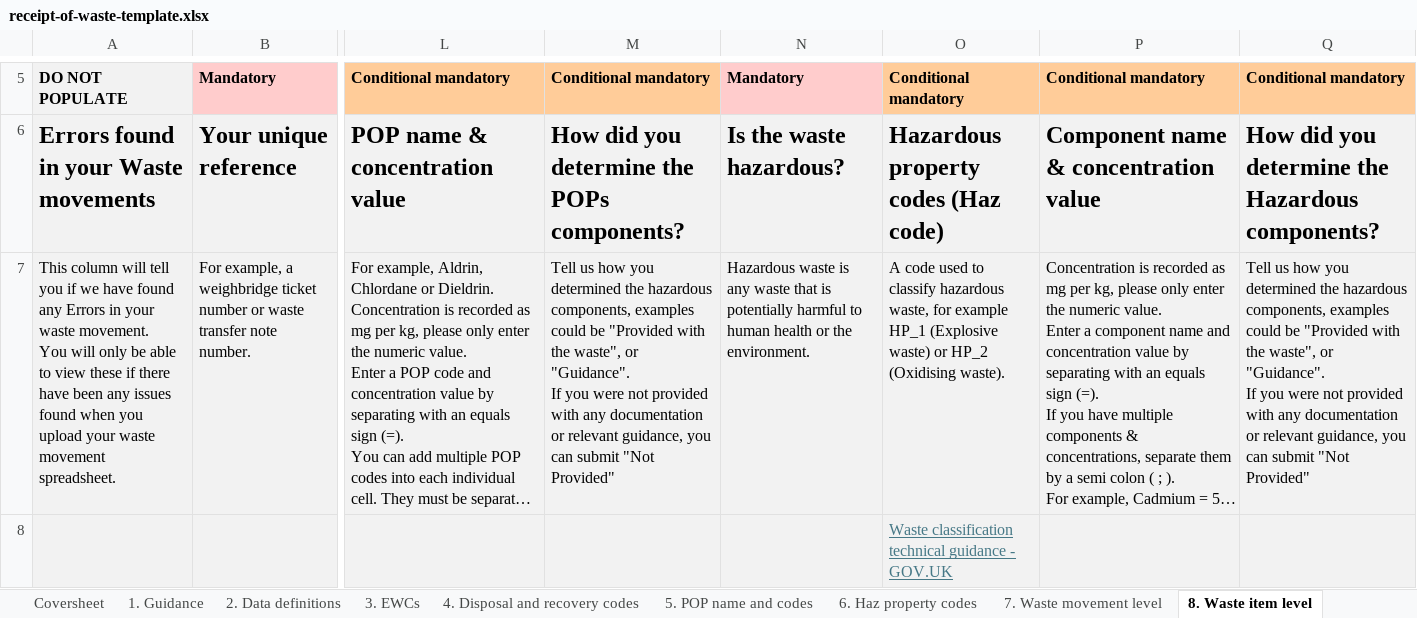
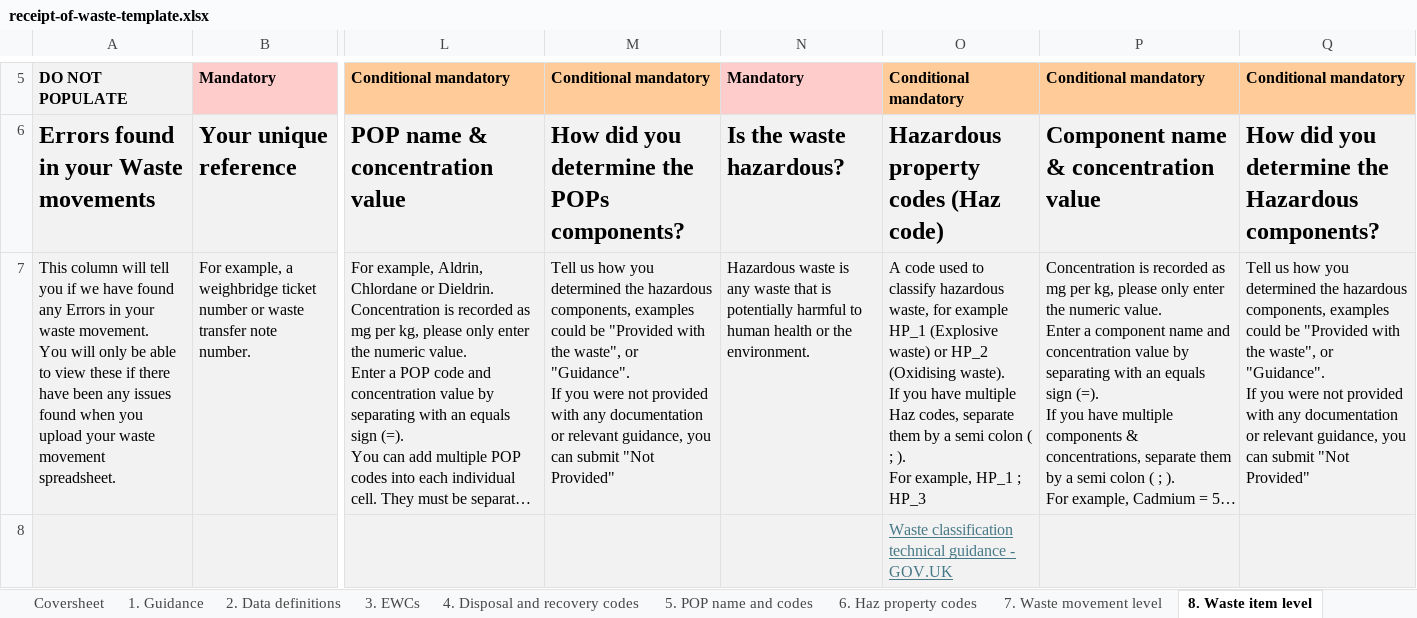
Before and after one commit to DEFRA/waste-organisation-frontend, an Excel workbook: src/server/downloadSpreadsheet/templates/receipt-of-waste-template.xlsx, sheet 8. Waste item level, drawn as a sheet; only a part is shown, gaps mark what is left out; long unchanged cells end in …; values as stored, in another font and other column widths than the file's, no borders; conditional formats not drawn; 1 other sheet too large or unreadable and not compared; ↵ is a line break in a cell; the diff covers the shown part only; the diff names each change by its address in the sheet, - before the commit and + after, or states it on an @@ line.

Commit message:
DWT-2235: update template again (#127)
* DWT-2235: update template again

* DWT-2235: fix test

* DWT-2235: format

* DWT-2235: fix test

```diff
--- a/src/server/downloadSpreadsheet/templates/receipt-of-waste-template.xlsx (sheet 8. Waste item level)
+++ b/src/server/downloadSpreadsheet/templates/receipt-of-waste-template.xlsx (sheet 8. Waste item level)
-O7: …(Oxidising waste).
+O7: …(Oxidising waste). ↵ If you have multiple Haz codes, separate them by a semi colon ( ; ). ↵ For example, HP_1 ; HP_3
```
Also changed, not shown: 4 removed rows elsewhere in this sheet, sheet Coversheet, 2 other files.
